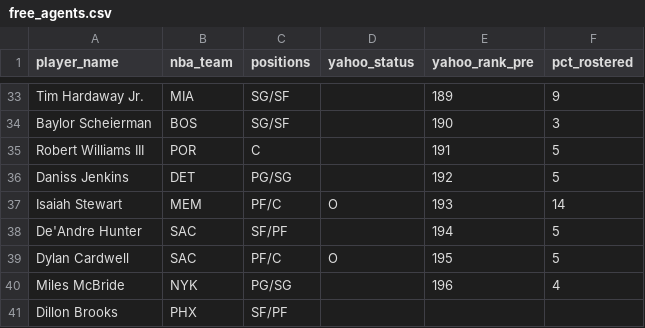
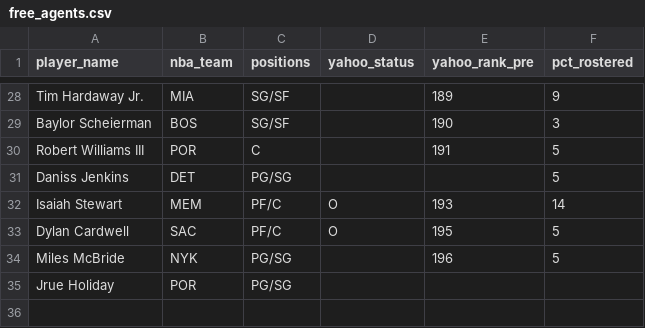
Before and after one commit to chamberneezy/fantasy, a CSV file: data/season/free_agents.csv, drawn as a sheet; only a part is shown, gaps mark what is left out; the diff covers the shown part only.

```diff
--- a/data/season/free_agents.csv
+++ b/data/season/free_agents.csv
@@ -35,7 +30,6 @@ Baylor Scheierman,BOS,SG/SF,,190,3
 Robert Williams III,POR,C,,191,5
-Daniss Jenkins,DET,PG/SG,,192,5
+Daniss Jenkins,DET,PG/SG,,,5
 Isaiah Stewart,MEM,PF/C,O,193,14
-De'Andre Hunter,SAC,SF/PF,,194,5
 Dylan Cardwell,SAC,PF/C,O,195,5
-Miles McBride,NYK,PG/SG,,196,4
-Dillon Brooks,PHX,SF/PF,,,
+Miles McBride,NYK,PG/SG,,196,5
+Jrue Holiday,POR,PG/SG,,,
```
Also changed, not shown: 5 removed rows and 5 edited cells elsewhere in this file, data/season/league_rosters.csv, 2 other files.
